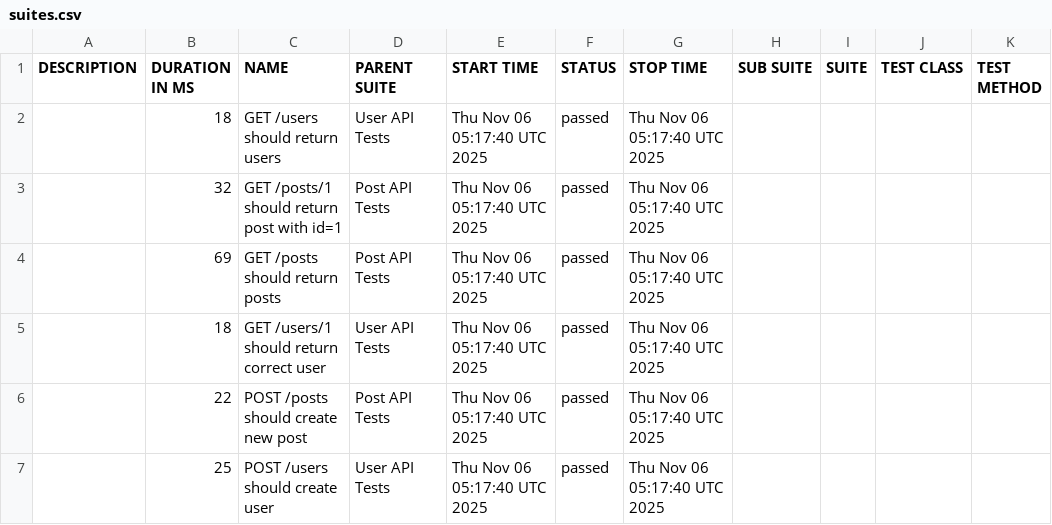
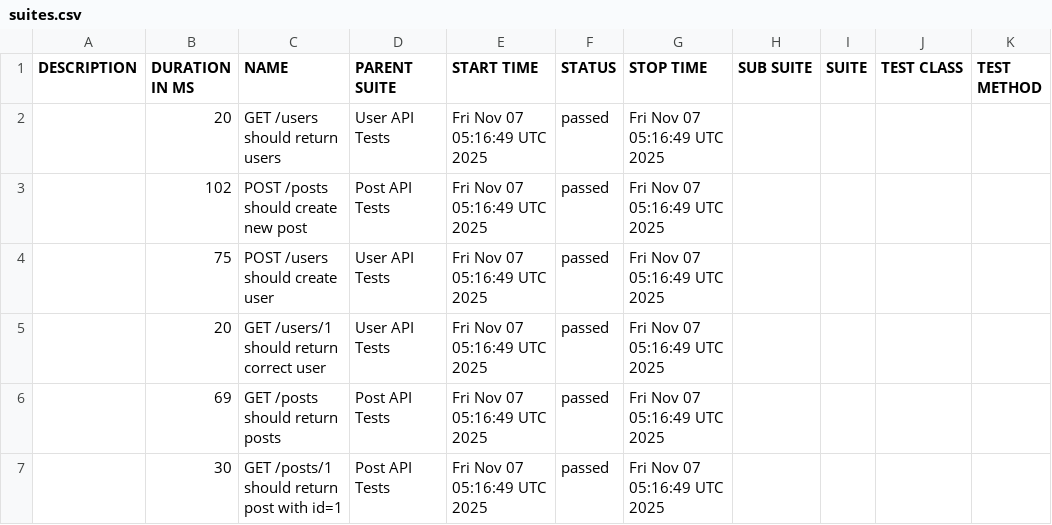
Before and after one commit to AnhAutomationTester/API_Automation_Mocha, a CSV file: data/suites.csv, drawn as a sheet.

```diff
--- a/data/suites.csv
+++ b/data/suites.csv
@@ -1,7 +1,7 @@
 "DESCRIPTION","DURATION IN MS","NAME","PARENT SUITE","START TIME","STATUS","STOP TIME","SUB SUITE","SUITE","TEST CLASS","TEST METHOD"
-"","18","GET /users should return users","User API Tests","Thu Nov 06 05:17:40 UTC 2025","passed","Thu Nov 06 05:17:40 UTC 2025","","","",""
-"","32","GET /posts/1 should return post with id=1","Post API Tests","Thu Nov 06 05:17:40 UTC 2025","passed","Thu Nov 06 05:17:40 UTC 2025","","","",""
-"","69","GET /posts should return posts","Post API Tests","Thu Nov 06 05:17:40 UTC 2025","passed","Thu Nov 06 05:17:40 UTC 2025","","","",""
-"","18","GET /users/1 should return correct user","User API Tests","Thu Nov 06 05:17:40 UTC 2025","passed","Thu Nov 06 05:17:40 UTC 2025","","","",""
-"","22","POST /posts should create new post","Post API Tests","Thu Nov 06 05:17:40 UTC 2025","passed","Thu Nov 06 05:17:40 UTC 2025","","","",""
-"","25","POST /users should create user","User API Tests","Thu Nov 06 05:17:40 UTC 2025","passed","Thu Nov 06 05:17:40 UTC 2025","","","",""
+"","20","GET /users should return users","User API Tests","Fri Nov 07 05:16:49 UTC 2025","passed","Fri Nov 07 05:16:49 UTC 2025","","","",""
+"","102","POST /posts should create new post","Post API Tests","Fri Nov 07 05:16:49 UTC 2025","passed","Fri Nov 07 05:16:49 UTC 2025","","","",""
+"","75","POST /users should create user","User API Tests","Fri Nov 07 05:16:49 UTC 2025","passed","Fri Nov 07 05:16:49 UTC 2025","","","",""
+"","20","GET /users/1 should return correct user","User API Tests","Fri Nov 07 05:16:49 UTC 2025","passed","Fri Nov 07 05:16:49 UTC 2025","","","",""
+"","69","GET /posts should return posts","Post API Tests","Fri Nov 07 05:16:49 UTC 2025","passed","Fri Nov 07 05:16:49 UTC 2025","","","",""
+"","30","GET /posts/1 should return post with id=1","Post API Tests","Fri Nov 07 05:16:49 UTC 2025","passed","Fri Nov 07 05:16:49 UTC 2025","","","",""
```
Also changed, not shown: 50 other files.
